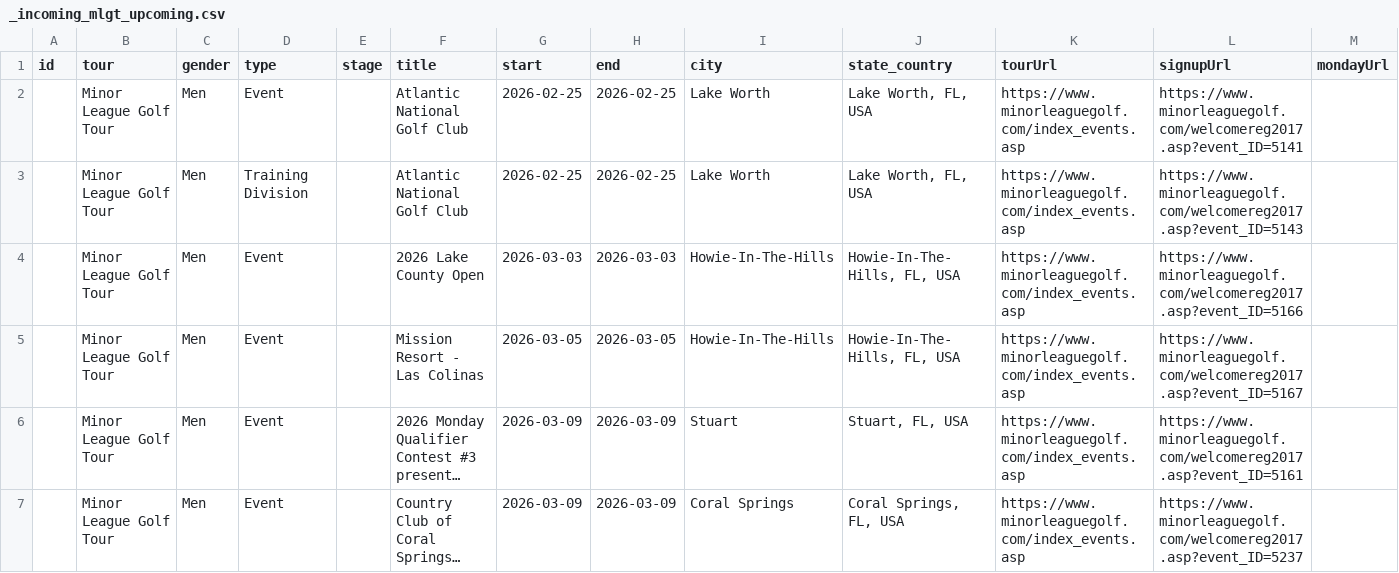
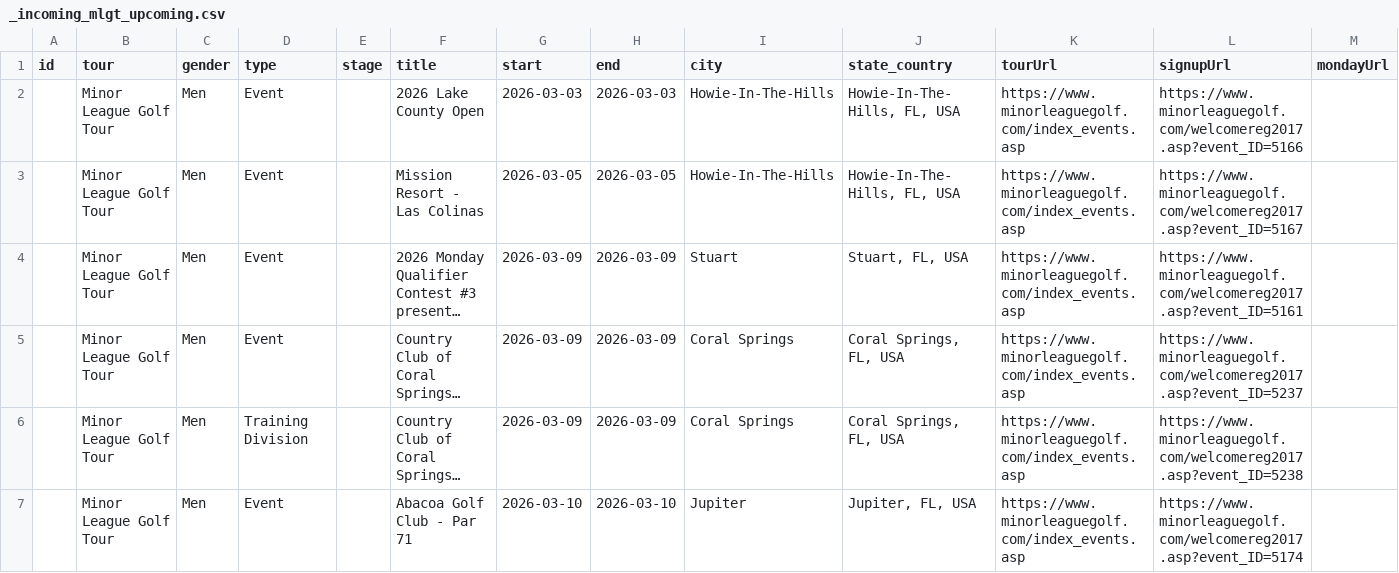
Before and after one commit to pbh007/propath-data, a CSV file: data/_incoming_mlgt_upcoming.csv, drawn as a sheet; only a part is shown; the shorter side is filled out with more unchanged rows; long unchanged cells end in …; rows hold the shown columns only; the diff names each change by its address in the sheet, - before the commit and + after, or states it on an @@ line.

Commit message:
Auto update schedules

```diff
--- a/data/_incoming_mlgt_upcoming.csv
+++ b/data/_incoming_mlgt_upcoming.csv
-row 2:  | Minor League Golf Tour | Men | Event |  | Atlantic National Golf Club | 2026-02-25 | 2026-02-25 | Lake Worth | Lake Worth, FL, USA | https://www.minorleaguegolf.com/index_events.asp | https://www.minorleaguegolf.com/welcomereg2017.asp?event_ID=5141
-row 3:  | Minor League Golf Tour | Men | Training Division |  | Atlantic National Golf Club | 2026-02-25 | 2026-02-25 | Lake Worth | Lake Worth, FL, USA | https://www.minorleaguegolf.com/index_events.asp | https://www.minorleaguegolf.com/welcomereg2017.asp?event_ID=5143
```
